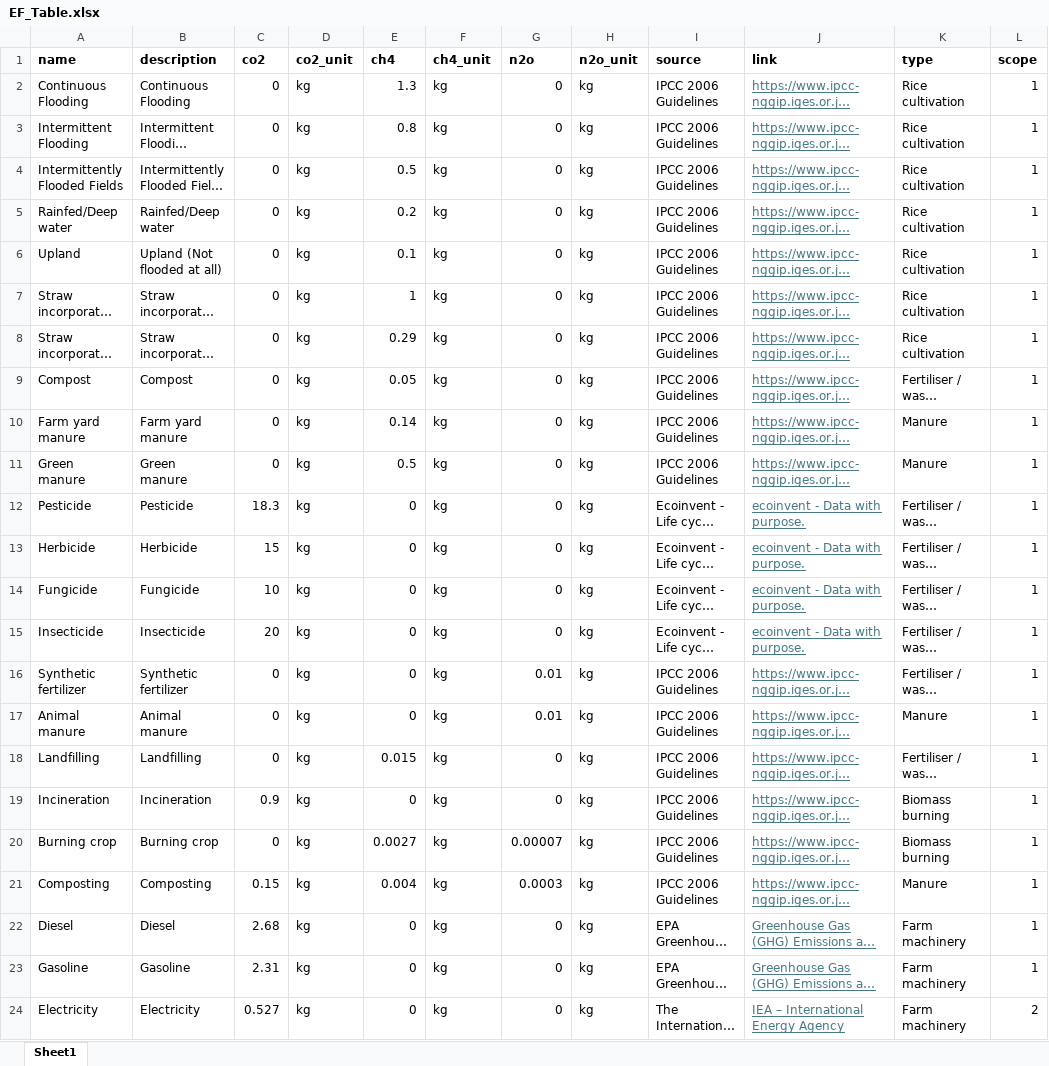
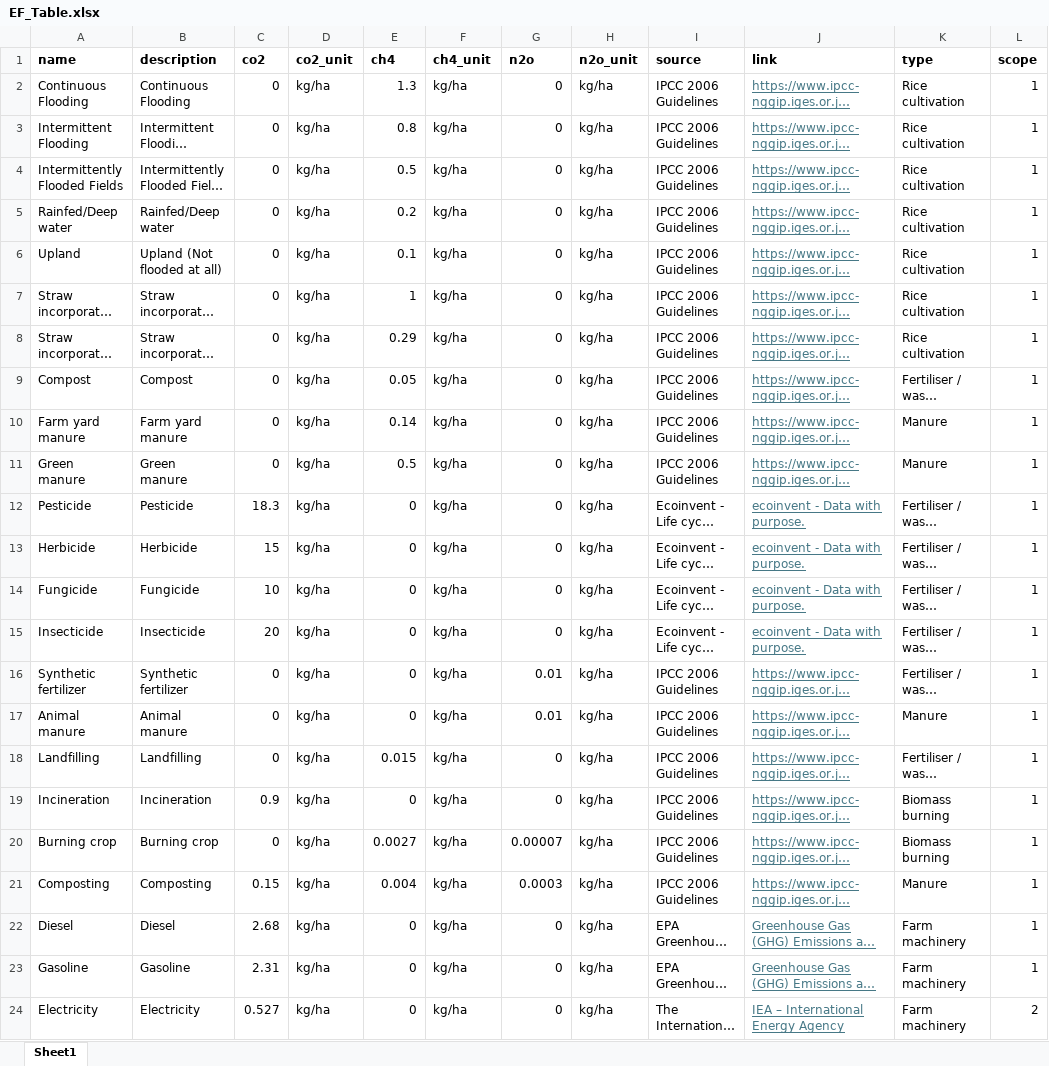
Before and after one commit to locnd-172/argo-ai-backend-llm, an Excel workbook: temp/data/EF_Table.xlsx, sheet Sheet1, drawn as a sheet; long unchanged cells end in …; values as stored, in another font and other column widths than the file's, no borders; the diff names each change by its address in the sheet, - before the commit and + after, or states it on an @@ line.

```diff
--- a/temp/data/EF_Table.xlsx (sheet Sheet1)
+++ b/temp/data/EF_Table.xlsx (sheet Sheet1)
-D2:D24 (co2_unit): kg
+D2:D24 (co2_unit): kg/ha
-F2:F24 (ch4_unit): kg
+F2:F24 (ch4_unit): kg/ha
-H2:H24 (n2o_unit): kg
+H2:H24 (n2o_unit): kg/ha
```
Also changed, not shown: temp/data/data.xlsx, temp/notebooks/EF_Table_v2.xlsx, 2 other files.
